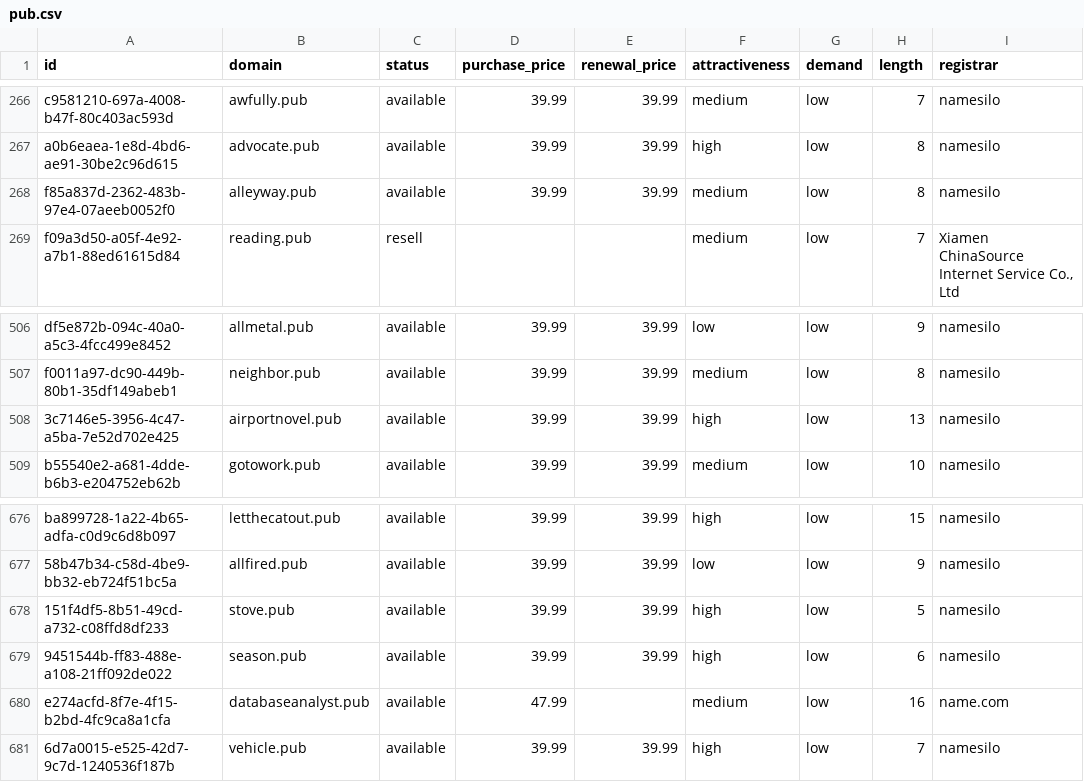
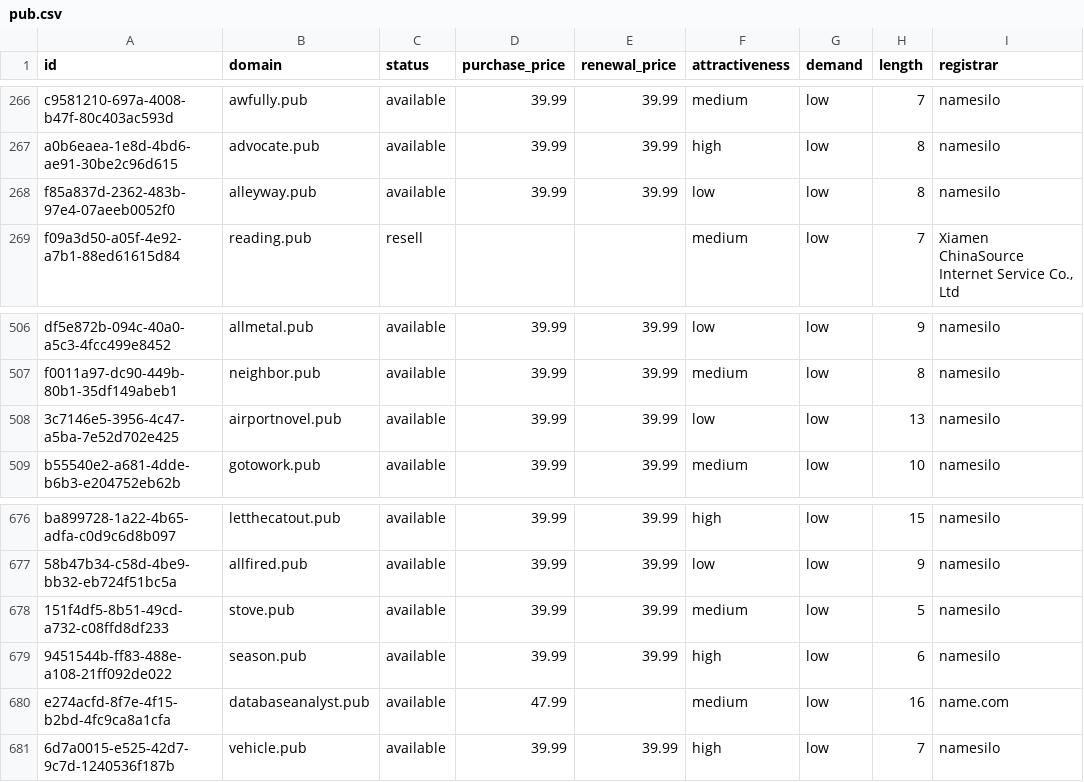
Before and after one commit to UniqueDomains/pub-oneword-domains, a CSV file: pub.csv, drawn as a sheet; only a part is shown, gaps mark what is left out; the diff names each change by its address in the sheet, - before the commit and + after, or states it on an @@ line.

Commit message:
Domains update

```diff
--- a/pub.csv
+++ b/pub.csv
-F268 (attractiveness): medium
+F268 (attractiveness): low
-F508 (attractiveness): high
+F508 (attractiveness): low
-F678 (attractiveness): high
+F678 (attractiveness): medium
```
Also changed, not shown: 3 other files.
